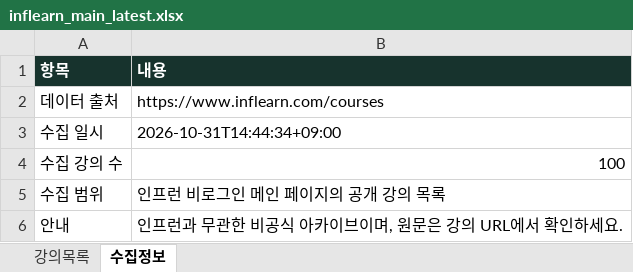
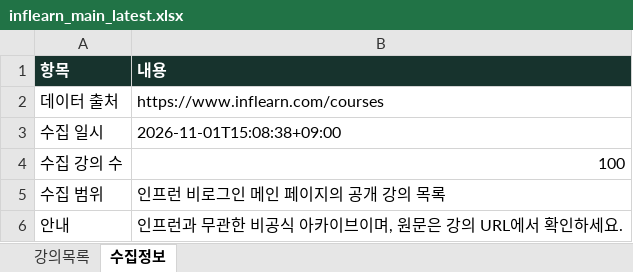
Before and after one commit to DongsooJung/dongsoojung.github.io, an Excel workbook: inflearn/output/inflearn_main_latest.xlsx, sheet 수집정보, drawn as a sheet; values as stored, in another font and other column widths than the file's, no borders; the diff names each change by its address in the sheet, - before the commit and + after, or states it on an @@ line.

```diff
--- a/inflearn/output/inflearn_main_latest.xlsx (sheet 수집정보)
+++ b/inflearn/output/inflearn_main_latest.xlsx (sheet 수집정보)
-B3 (내용): 2026-10-31T14:44:34+09:00
+B3 (내용): 2026-11-01T15:08:38+09:00
```
Also changed, not shown: sheet 강의목록, 4 other files.
